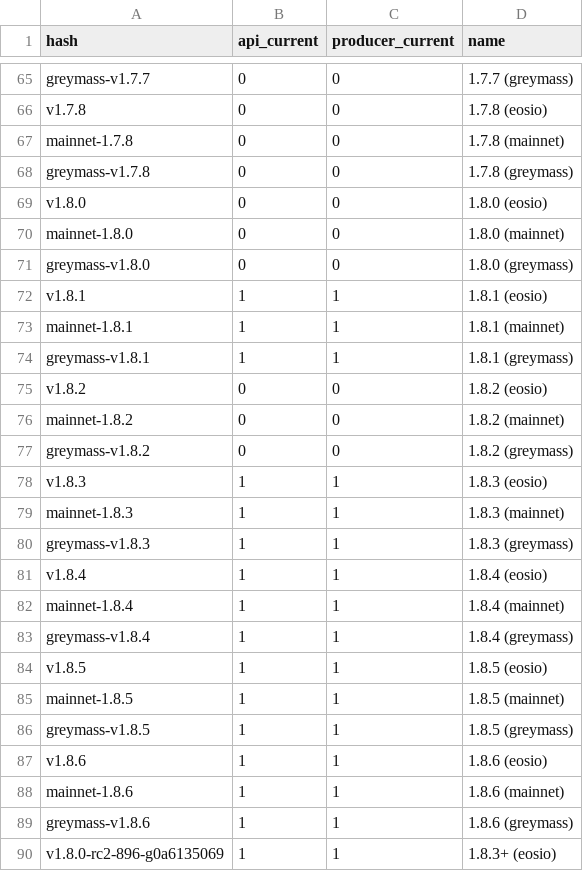
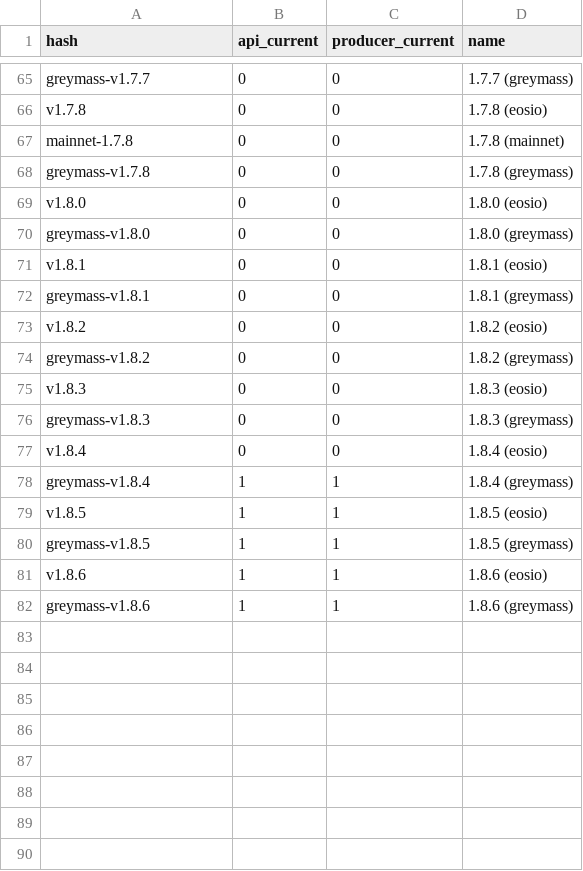
Before and after one commit to EOS-Nation/bpvalidate, a CSV file: config/versions_eos.csv, drawn as a sheet; only a part is shown, gaps mark what is left out.

Commit message:
update version numbers, acceptable version is only 1.8.4 and later

```diff
--- a/config/versions_eos.csv
+++ b/config/versions_eos.csv
@@ -69,22 +69,14 @@ greymass-v1.7.8,0,0,1.7.8 (greymass)
 v1.8.0,0,0,1.8.0 (eosio)
-mainnet-1.8.0,0,0,1.8.0 (mainnet)
 greymass-v1.8.0,0,0,1.8.0 (greymass)
-v1.8.1,1,1,1.8.1 (eosio)
-mainnet-1.8.1,1,1,1.8.1 (mainnet)
-greymass-v1.8.1,1,1,1.8.1 (greymass)
+v1.8.1,0,0,1.8.1 (eosio)
+greymass-v1.8.1,0,0,1.8.1 (greymass)
 v1.8.2,0,0,1.8.2 (eosio)
-mainnet-1.8.2,0,0,1.8.2 (mainnet)
 greymass-v1.8.2,0,0,1.8.2 (greymass)
-v1.8.3,1,1,1.8.3 (eosio)
-mainnet-1.8.3,1,1,1.8.3 (mainnet)
-greymass-v1.8.3,1,1,1.8.3 (greymass)
-v1.8.4,1,1,1.8.4 (eosio)
-mainnet-1.8.4,1,1,1.8.4 (mainnet)
+v1.8.3,0,0,1.8.3 (eosio)
+greymass-v1.8.3,0,0,1.8.3 (greymass)
+v1.8.4,0,0,1.8.4 (eosio)
 greymass-v1.8.4,1,1,1.8.4 (greymass)
 v1.8.5,1,1,1.8.5 (eosio)
-mainnet-1.8.5,1,1,1.8.5 (mainnet)
 greymass-v1.8.5,1,1,1.8.5 (greymass)
 v1.8.6,1,1,1.8.6 (eosio)
-mainnet-1.8.6,1,1,1.8.6 (mainnet)
 greymass-v1.8.6,1,1,1.8.6 (greymass)
-v1.8.0-rc2-896-g0a6135069,1,1,1.8.3+ (eosio)
```
Also changed, not shown: 1 other file.
